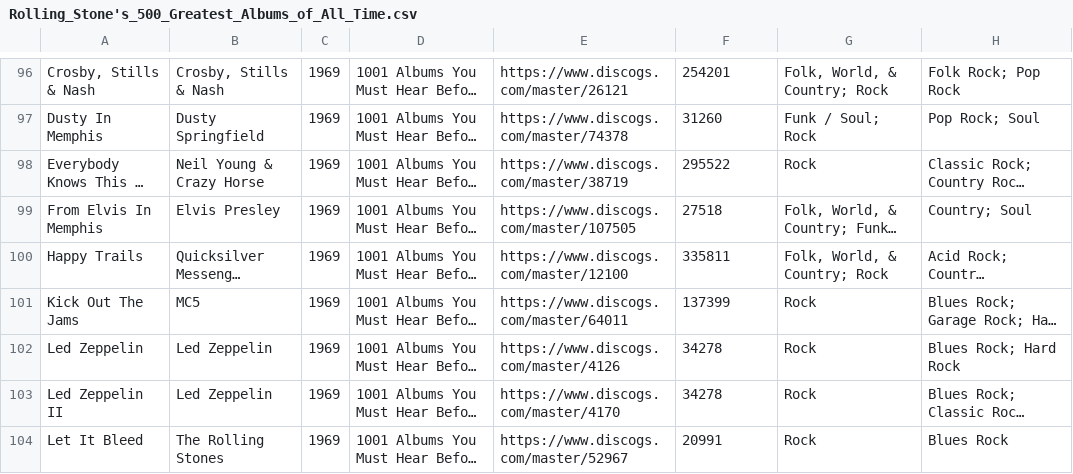
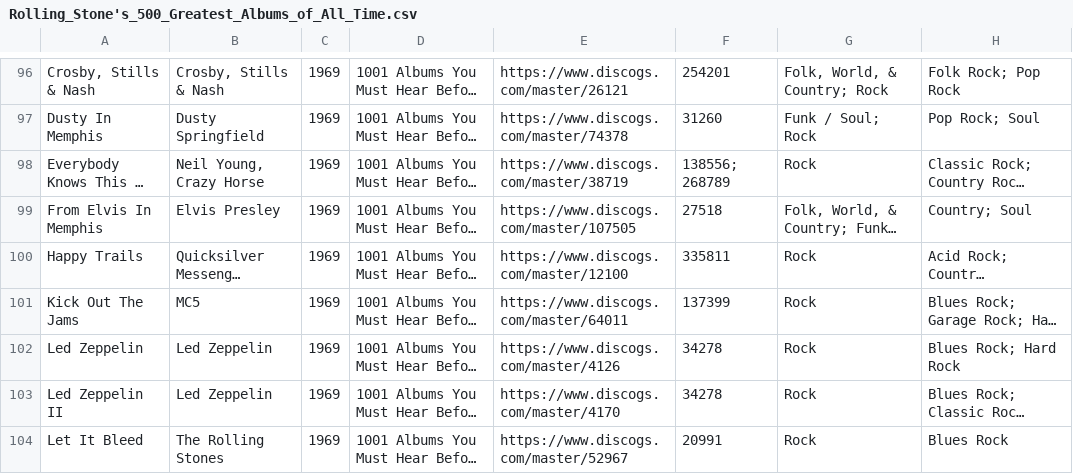
Before and after one commit to seanbreckenridge/albums, a CSV file: csv_data/reasons/Rolling_Stone's_500_Greatest_Albums_of_All_Time.csv, drawn as a sheet; only a part is shown, gaps mark what is left out; long unchanged cells end in …; the diff covers the shown part only; the diff names each change by its address in the sheet, - before the commit and + after, or states it on an @@ line.

```diff
--- a/csv_data/reasons/Rolling_Stone's_500_Greatest_Albums_of_All_Time.csv
+++ b/csv_data/reasons/Rolling_Stone's_500_Greatest_Albums_of_All_Time.csv
-B98: Neil Young & Crazy Horse
+B98: Neil Young, Crazy Horse
-F98: 295522
+F98: 138556; 268789
-G100: Folk, World, & Country; Rock
+G100: Rock
```
Also changed, not shown: 4 added rows, 4 removed rows, 5 moved rows and 66 edited cells elsewhere in this file, csv_data/reasons/1001_Albums_You_Must_Hear_Before_You_Die.csv, csv_data/reasons/Grammy_for_Best_Rap.csv, 51 other files.
